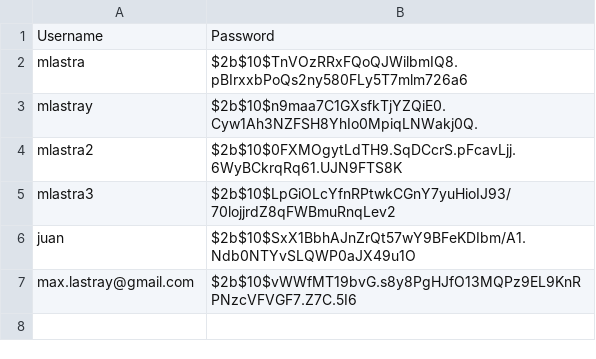
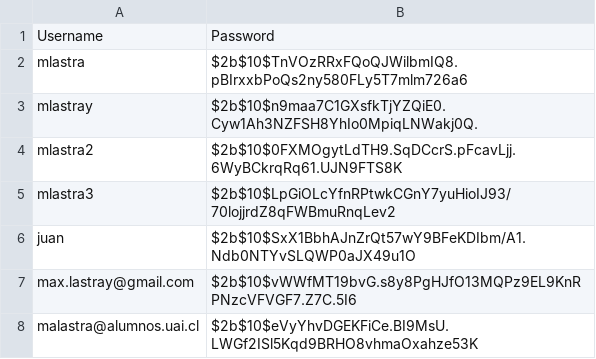
Before and after one commit to Mlastra02/ProyectoDiseno, a CSV file: usuarios.csv, drawn as a sheet; the diff names each change by its address in the sheet, - before the commit and + after, or states it on an @@ line.

```diff
--- a/usuarios.csv
+++ b/usuarios.csv
+row 8: malastra@alumnos.uai.cl | $2b$10$eVyYhvDGEKFiCe.BI9MsU.LWGf2ISl5Kqd9BRHO8vhmaOxahze53K
```
Also changed, not shown: 12 other files.
